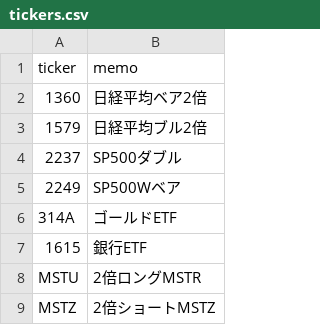
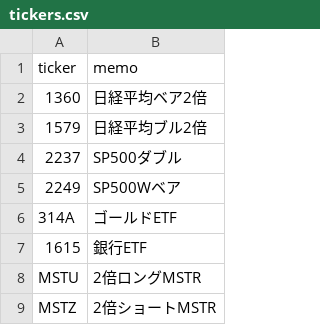
Before and after one commit to yamaccu/marketdata, a CSV file: tickers.csv, drawn as a sheet.

Commit message:
Update tickers.csv

```diff
--- a/tickers.csv
+++ b/tickers.csv
@@ -8,2 +8,2 @@ ticker,memo,
 MSTU,2倍ロングMSTR,
-MSTZ,2倍ショートMSTZ,
+MSTZ,2倍ショートMSTR,
```
